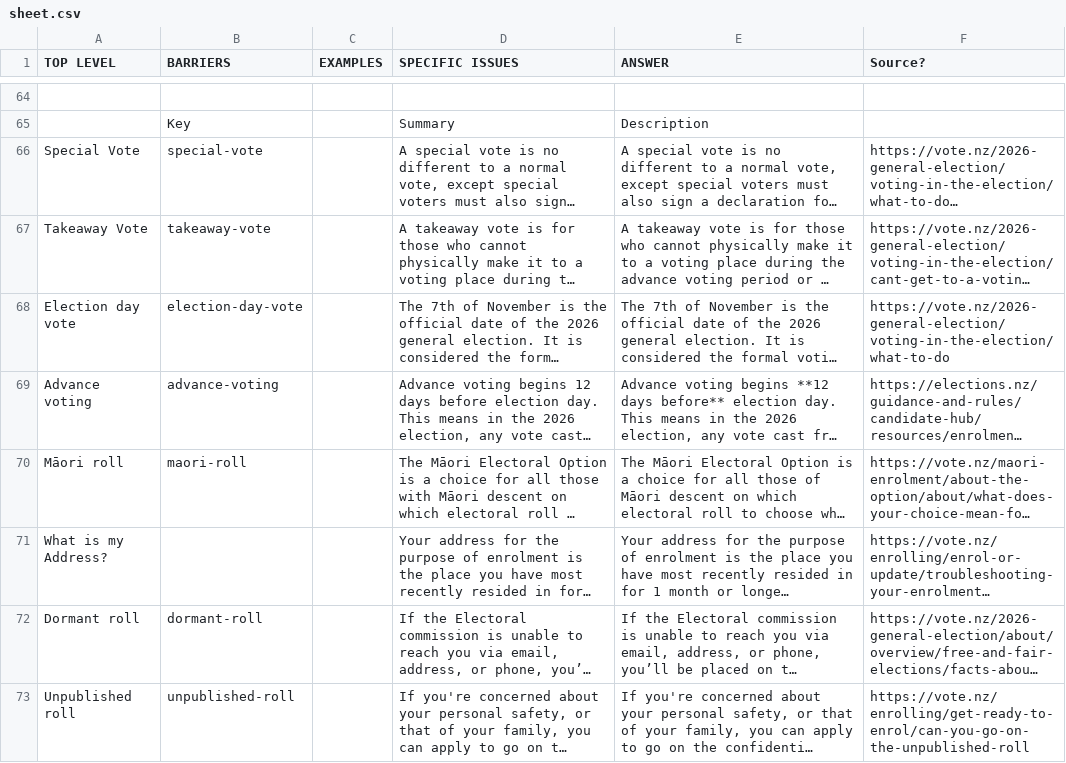
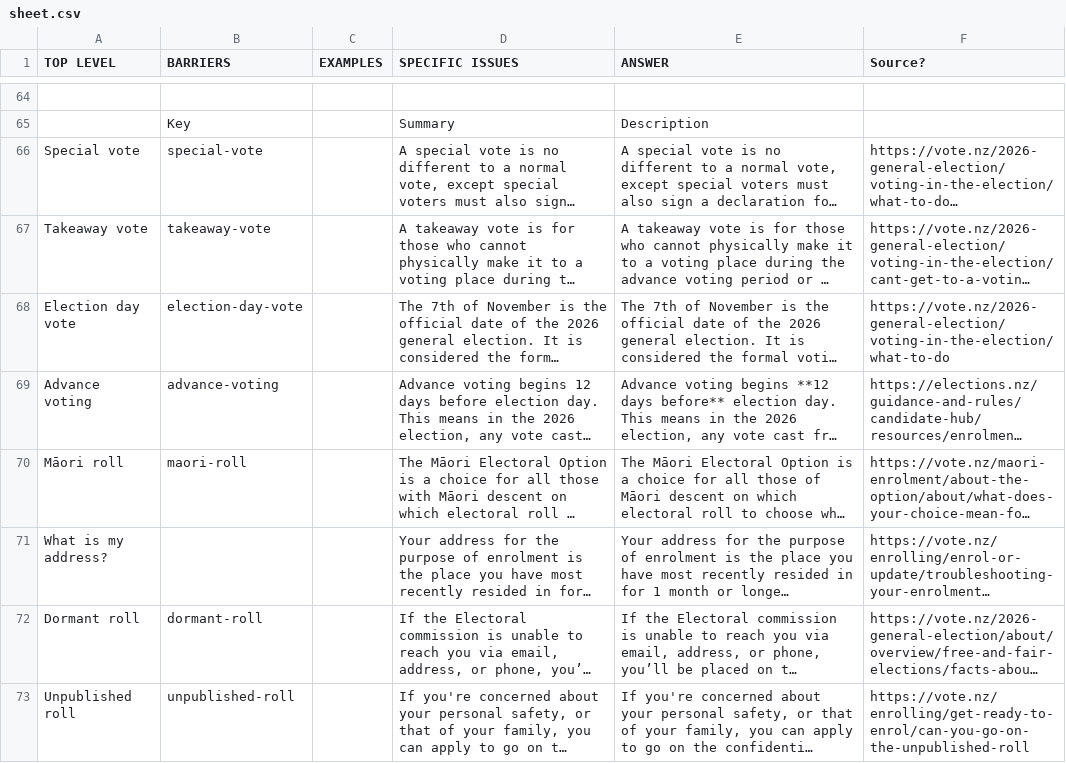
Before and after one commit to inzight-analytics/voting-rights, a CSV file: data/sheet.csv, drawn as a sheet; only a part is shown, gaps mark what is left out; long unchanged cells end in …; the diff names each change by its address in the sheet, - before the commit and + after, or states it on an @@ line.

```diff
--- a/data/sheet.csv
+++ b/data/sheet.csv
-A66 (TOP LEVEL): Special Vote
+A66 (TOP LEVEL): Special vote
-A67 (TOP LEVEL): Takeaway Vote
+A67 (TOP LEVEL): Takeaway vote
-A71 (TOP LEVEL): What is my Address?
+A71 (TOP LEVEL): What is my address?
```
Also changed, not shown: 1 other file.
